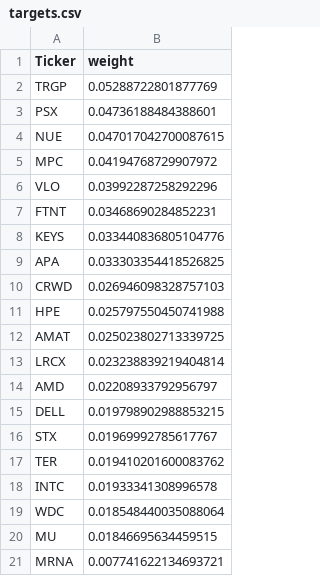
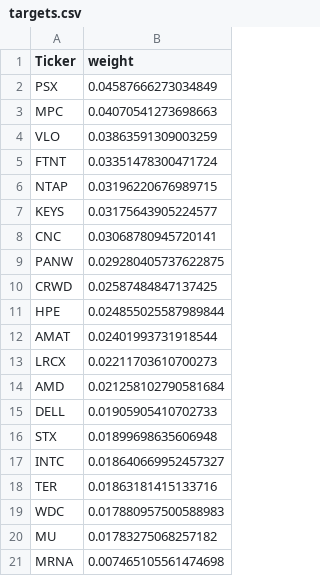
Before and after one commit to HunterGilroy/quant-research-platform, a CSV file: quant-platform/output/targets.csv, drawn as a sheet.

```diff
--- a/quant-platform/output/targets.csv
+++ b/quant-platform/output/targets.csv
@@ -1,21 +1,21 @@
 Ticker,weight
-TRGP,0.05288722801877769
-PSX,0.04736188484388601
-NUE,0.047017042700087615
-MPC,0.04194768729907972
-VLO,0.03992287258292296
-FTNT,0.03468690284852231
-KEYS,0.033440836805104776
-APA,0.033303354418526825
-CRWD,0.026946098328757103
-HPE,0.025797550450741988
-AMAT,0.025023802713339725
-LRCX,0.023238839219404814
-AMD,0.02208933792956797
-DELL,0.019798902988853215
-STX,0.01969992785617767
-TER,0.019410201600083762
-INTC,0.01933341308996578
-WDC,0.018548440035088064
-MU,0.01846695634459515
-MRNA,0.007741622134693721
+PSX,0.04587666273034849
+MPC,0.04070541273698663
+VLO,0.03863591309003259
+FTNT,0.03351478300471724
+NTAP,0.03196220676989715
+KEYS,0.03175643905224577
+CNC,0.03068780945720141
+PANW,0.029280405737622875
+CRWD,0.02587484847137425
+HPE,0.024855025587989844
+AMAT,0.02401993731918544
+LRCX,0.02211703610700273
+AMD,0.021258102790581684
+DELL,0.01905905410702733
+STX,0.01899698635606948
+INTC,0.018640669952457327
+TER,0.01863181415133716
+WDC,0.017880957500588983
+MU,0.01783275068257182
+MRNA,0.007465105561474698
```
Also changed, not shown: quant-platform/output/decisions.csv, quant-platform/output/prices_latest.csv, 3 other files.
